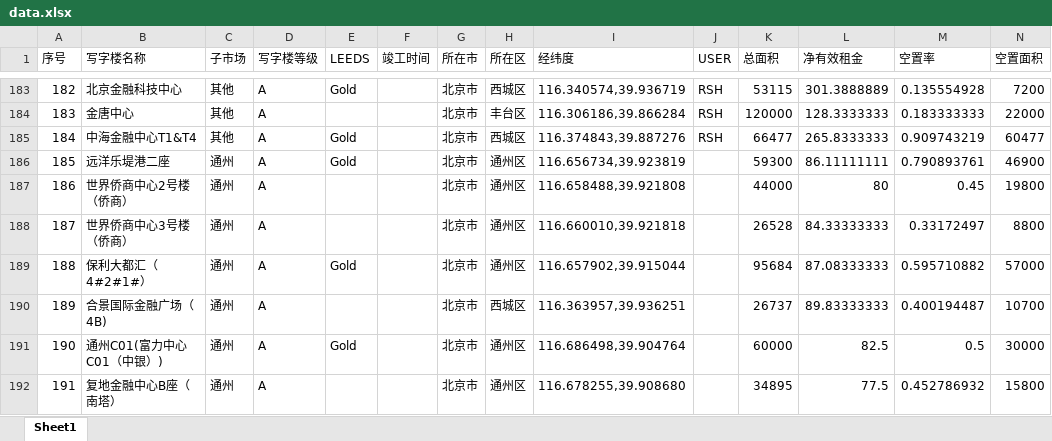
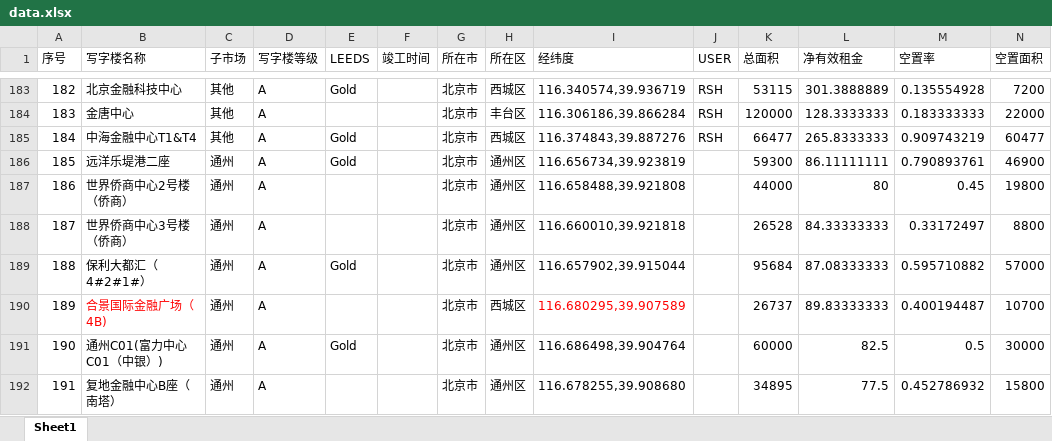
Before and after one commit to wateryh2004-beep/office-map, an Excel workbook: data.xlsx, sheet Sheet1, drawn as a sheet; only a part is shown, gaps mark what is left out; values as stored, in another font and other column widths than the file's, no borders; the diff names each change by its address in the sheet, - before the commit and + after, or states it on an @@ line.

Commit message:
Add files via upload

```diff
--- a/data.xlsx (sheet Sheet1)
+++ b/data.xlsx (sheet Sheet1)
-B190 text colour: black
+B190 text colour: #FF0000
-I190 (经纬度): 116.363957,39.936251
+I190 (经纬度): 116.680295,39.907589
-I190 text colour: black
+I190 text colour: #FF0000
```
